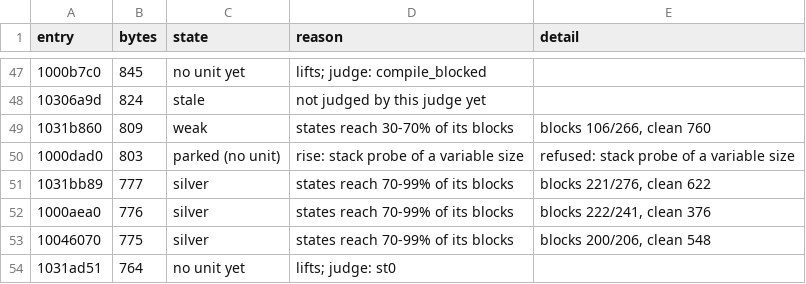
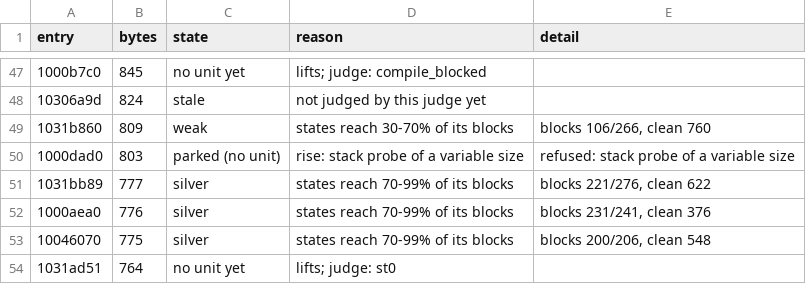
Before and after one commit to cowrevenge/cow_kuluu_xi_anything, a CSV file: docs/cow/WHY.csv, drawn as a sheet; only a part is shown, gaps mark what is left out.

```diff
--- a/docs/cow/WHY.csv
+++ b/docs/cow/WHY.csv
@@ -51,3 +51,3 @@ entry,bytes,state,reason,detail
 1031bb89,777,silver,states reach 70-99% of its blocks,"blocks 221/276, clean 622"
-1000aea0,776,silver,states reach 70-99% of its blocks,"blocks 222/241, clean 376"
+1000aea0,776,silver,states reach 70-99% of its blocks,"blocks 231/241, clean 376"
 10046070,775,silver,states reach 70-99% of its blocks,"blocks 200/206, clean 548"
```
Also changed, not shown: docs/cow/SITES.csv, 7 other files.
